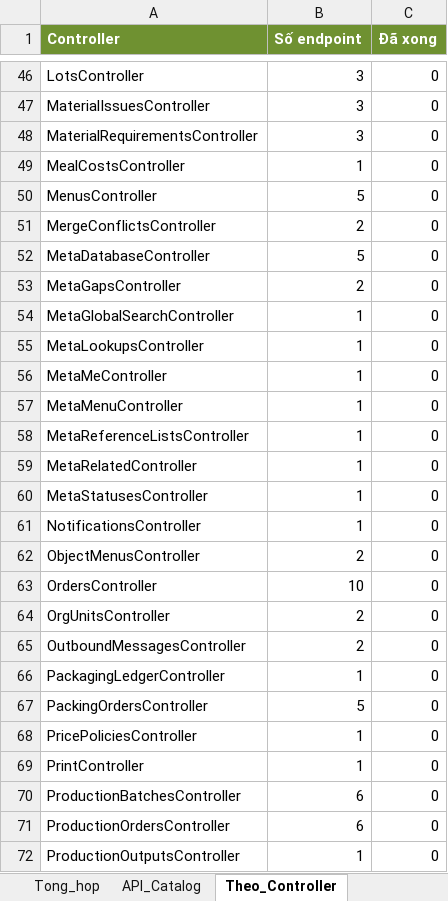
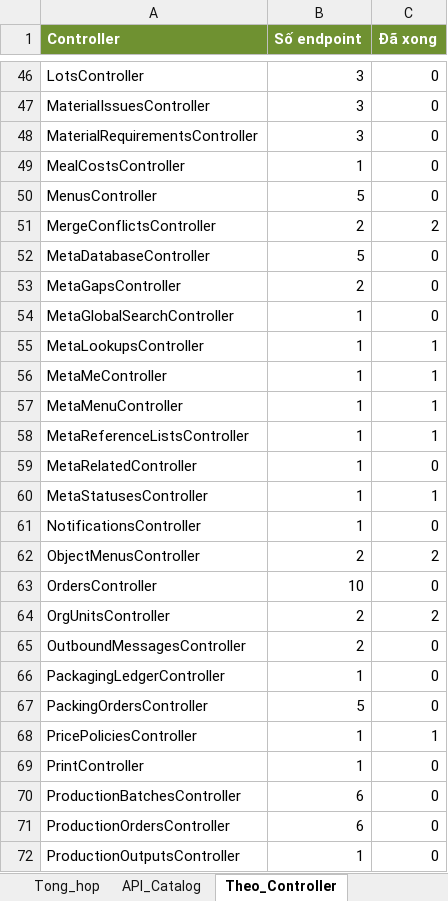
Before and after one commit to ngocpv90/Delicare-ai, an Excel workbook: docs/reference/DELICARE_API_Catalog.xlsx, sheet Theo_Controller, drawn as a sheet; only a part is shown, gaps mark what is left out; values as stored, in another font and other column widths than the file's, no borders; the diff covers the shown part only; the diff names each change by its address in the sheet, - before the commit and + after, or states it on an @@ line.

```diff
--- a/docs/reference/DELICARE_API_Catalog.xlsx (sheet Theo_Controller)
+++ b/docs/reference/DELICARE_API_Catalog.xlsx (sheet Theo_Controller)
-C51 (Đã xong): 0
+C51 (Đã xong): 2
-C55:C58 (Đã xong): 0
+C55:C58 (Đã xong): 1
-C60 (Đã xong): 0
+C60 (Đã xong): 1
-C62 (Đã xong): 0
+C62 (Đã xong): 2
-C64 (Đã xong): 0
+C64 (Đã xong): 2
-C68 (Đã xong): 0
+C68 (Đã xong): 1
```
Also changed, not shown: 19 edited cells elsewhere in this sheet, sheet API_Catalog, sheet Tong_hop, 4 other files.
